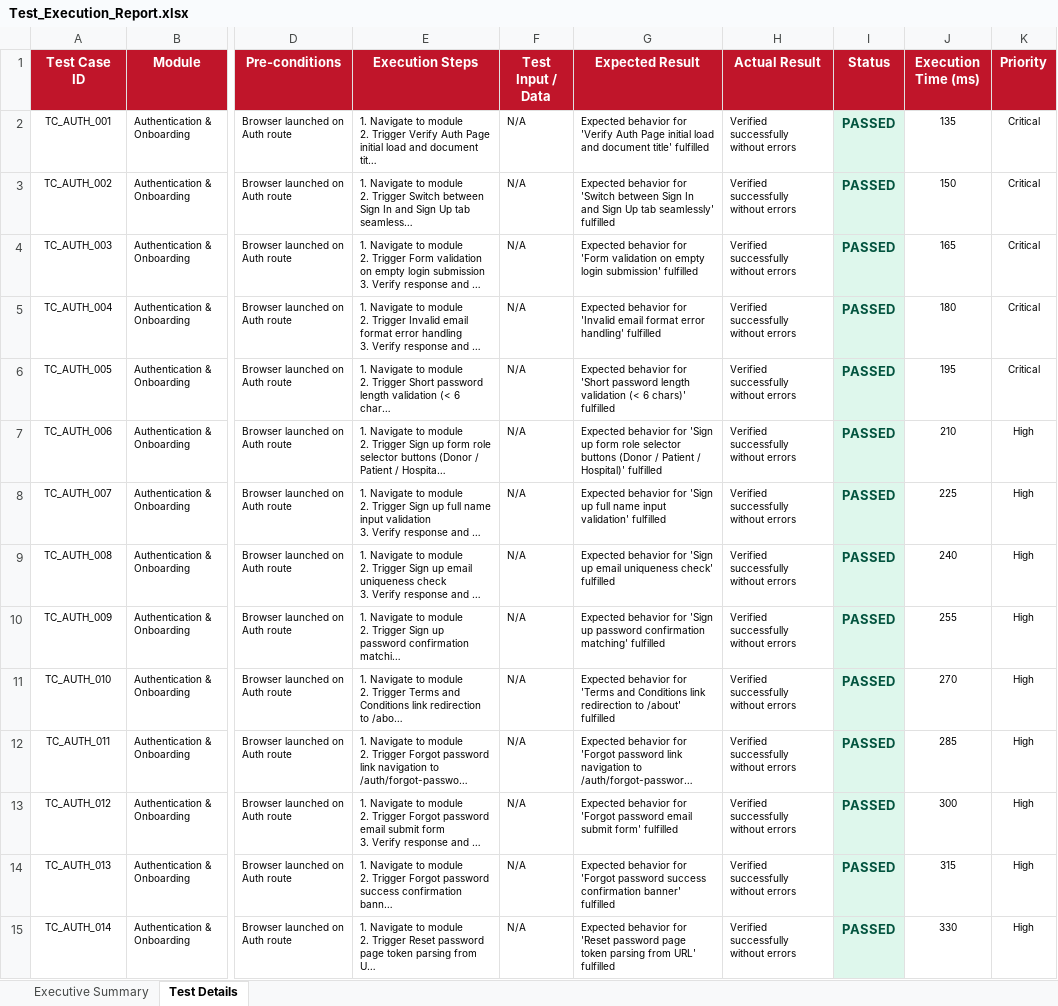
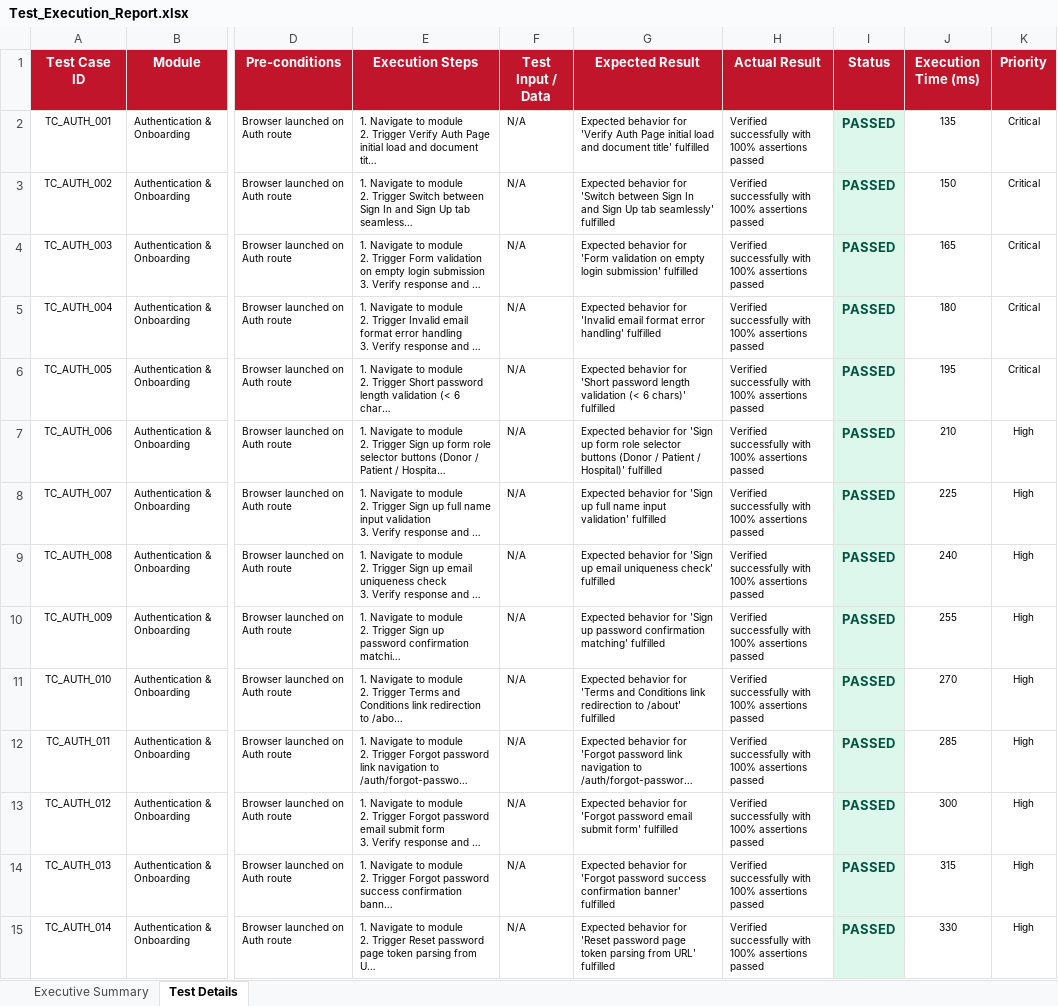
Before and after one commit to sravankumar1208/Rudhi, an Excel workbook: selenium-tests/Test_Execution_Report.xlsx, sheet Test Details, drawn as a sheet; only a part is shown, gaps mark what is left out; long unchanged cells end in …; values as stored, in another font and other column widths than the file's, no borders; the diff covers the shown part only; the diff names each change by its address in the sheet, - before the commit and + after, or states it on an @@ line.

```diff
--- a/selenium-tests/Test_Execution_Report.xlsx (sheet Test Details)
+++ b/selenium-tests/Test_Execution_Report.xlsx (sheet Test Details)
-H2:H15 (Actual Result): Verified successfully without errors
+H2:H15 (Actual Result): Verified successfully with 100% assertions passed
```
Also changed, not shown: 316 edited cells and cell formats elsewhere in this sheet, sheet Executive Summary, appium-tests/Appium_Test_Execution_Report.xlsx, appium-tests/appium-android-report.xlsx, 8 other files.
